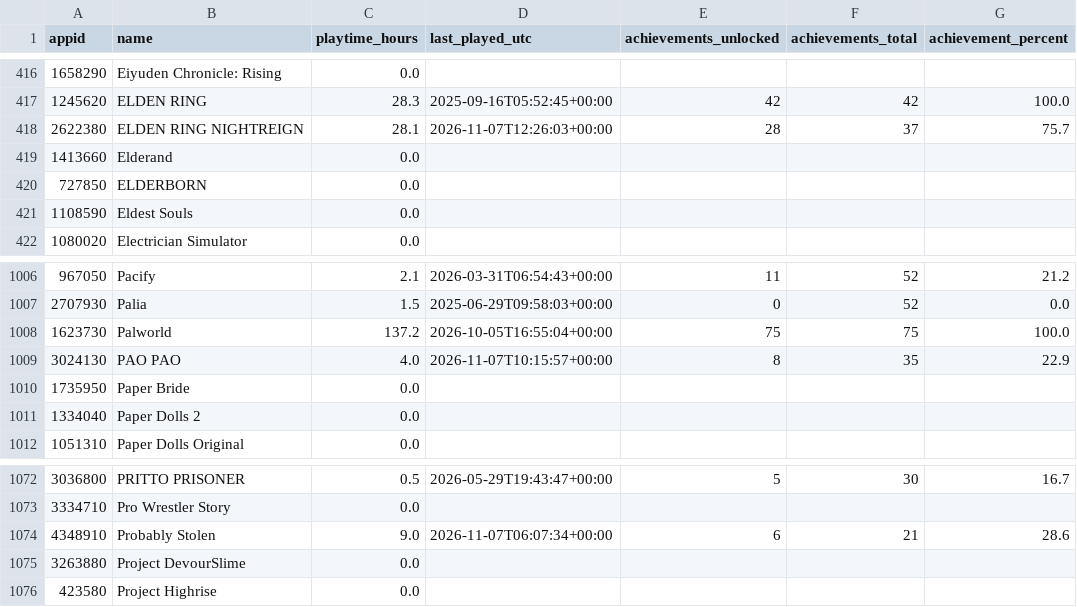
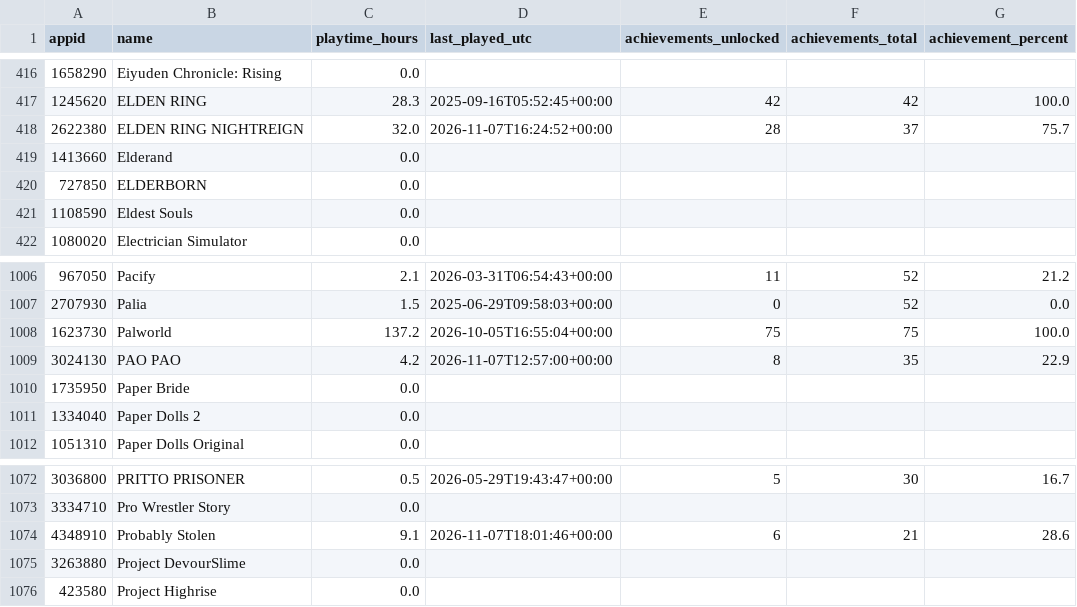
Before and after one commit to loiey8848-blip/steam-data, a CSV file: data/achievement-summary.csv, drawn as a sheet; only a part is shown, gaps mark what is left out.

Commit message:
Update Steam library, wishlist and achievements

```diff
--- a/data/achievement-summary.csv
+++ b/data/achievement-summary.csv
@@ -417,3 +417,3 @@
 1245620,ELDEN RING,28.3,2025-09-16T05:52:45+00:00,42,42,100.0
-2622380,ELDEN RING NIGHTREIGN,28.1,2026-11-07T12:26:03+00:00,28,37,75.7
+2622380,ELDEN RING NIGHTREIGN,32.0,2026-11-07T16:24:52+00:00,28,37,75.7
 1413660,Elderand,0.0,,,,
@@ -1008,3 +1008,3 @@
 1623730,Palworld,137.2,2026-10-05T16:55:04+00:00,75,75,100.0
-3024130,PAO PAO,4.0,2026-11-07T10:15:57+00:00,8,35,22.9
+3024130,PAO PAO,4.2,2026-11-07T12:57:00+00:00,8,35,22.9
 1735950,Paper Bride,0.0,,,,
@@ -1073,3 +1073,3 @@
 3334710,Pro Wrestler Story,0.0,,,,
-4348910,Probably Stolen,9.0,2026-11-07T06:07:34+00:00,6,21,28.6
+4348910,Probably Stolen,9.1,2026-11-07T18:01:46+00:00,6,21,28.6
 3263880,Project DevourSlime,0.0,,,,
```
Also changed, not shown: data/library.csv, 18 other files.
